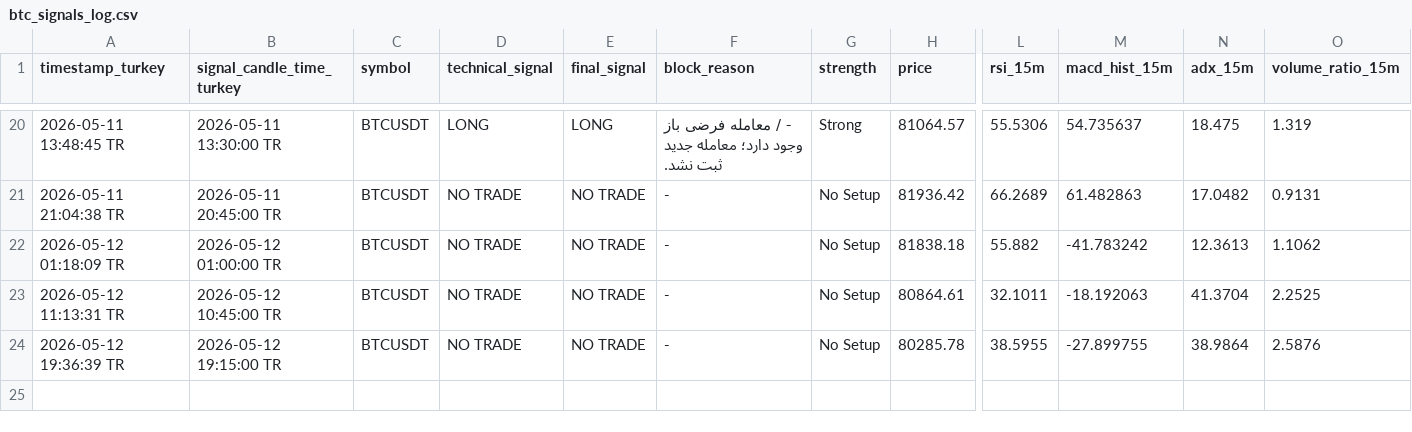
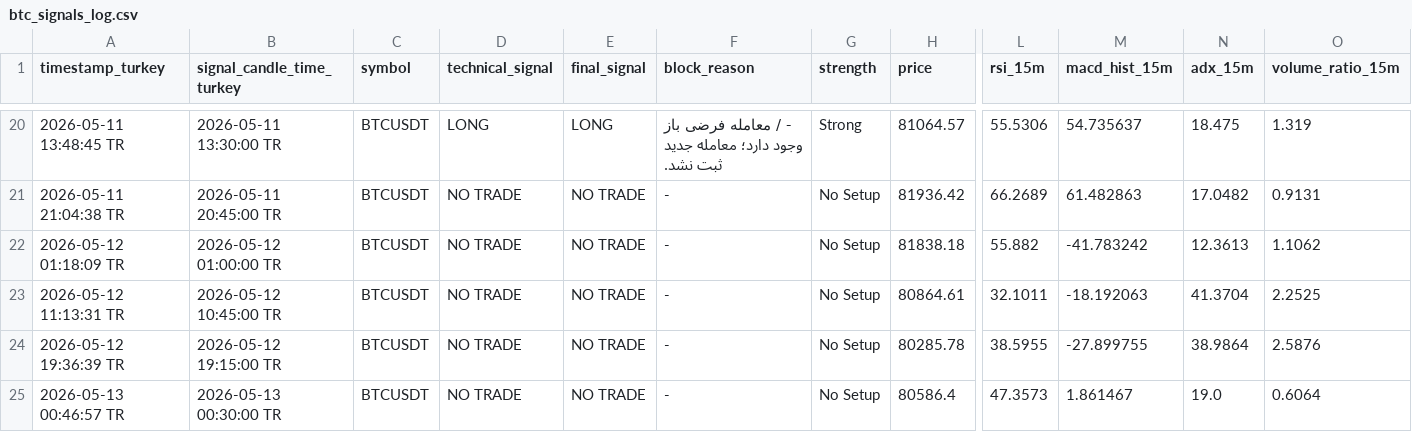
Before and after one commit to Gh2535/paxg-signal-bot, a CSV file: btc_signals_log.csv, drawn as a sheet; only a part is shown, gaps mark what is left out; rows hold the shown columns only; the diff names each change by its address in the sheet, - before the commit and + after, or states it on an @@ line.

```diff
--- a/btc_signals_log.csv
+++ b/btc_signals_log.csv
+row 25: 2026-05-13 00:46:57 TR | 2026-05-13 00:30:00 TR | BTCUSDT | NO TRADE | NO TRADE | - | No Setup | 80586.4 | 47.3573 | 1.861467 | 19.0 | 0.6064
```
Also changed, not shown: signals_log.csv.
